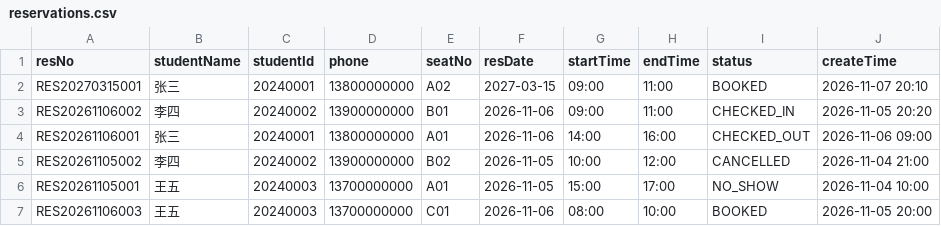
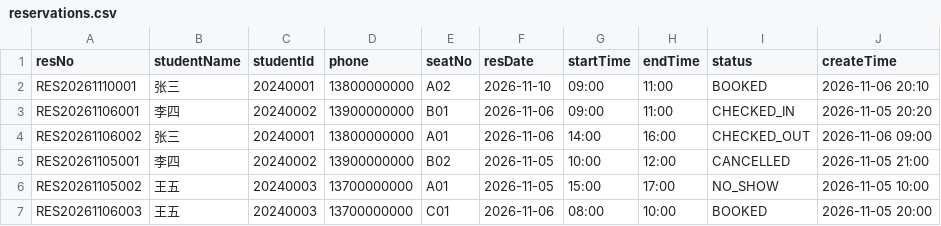
Before and after one commit to STU-team/Study_Room_Reservation, a CSV file: docs/assets/demo-data/reservations.csv, drawn as a sheet.

```diff
--- a/docs/assets/demo-data/reservations.csv
+++ b/docs/assets/demo-data/reservations.csv
@@ -1,7 +1,7 @@
 resNo,studentName,studentId,phone,seatNo,resDate,startTime,endTime,status,createTime
-RES20270315001,张三,20240001,13800000000,A02,2027-03-15,09:00,11:00,BOOKED,2026-11-07 20:10
-RES20261106002,李四,20240002,13900000000,B01,2026-11-06,09:00,11:00,CHECKED_IN,2026-11-05 20:20
-RES20261106001,张三,20240001,13800000000,A01,2026-11-06,14:00,16:00,CHECKED_OUT,2026-11-06 09:00
-RES20261105002,李四,20240002,13900000000,B02,2026-11-05,10:00,12:00,CANCELLED,2026-11-04 21:00
-RES20261105001,王五,20240003,13700000000,A01,2026-11-05,15:00,17:00,NO_SHOW,2026-11-04 10:00
+RES20261110001,张三,20240001,13800000000,A02,2026-11-10,09:00,11:00,BOOKED,2026-11-06 20:10
+RES20261106001,李四,20240002,13900000000,B01,2026-11-06,09:00,11:00,CHECKED_IN,2026-11-05 20:20
+RES20261106002,张三,20240001,13800000000,A01,2026-11-06,14:00,16:00,CHECKED_OUT,2026-11-06 09:00
+RES20261105001,李四,20240002,13900000000,B02,2026-11-05,10:00,12:00,CANCELLED,2026-11-05 21:00
+RES20261105002,王五,20240003,13700000000,A01,2026-11-05,15:00,17:00,NO_SHOW,2026-11-05 10:00
 RES20261106003,王五,20240003,13700000000,C01,2026-11-06,08:00,10:00,BOOKED,2026-11-05 20:00
```
Also changed, not shown: docs/assets/demo-data/checkin_records.csv, 6 other files.
